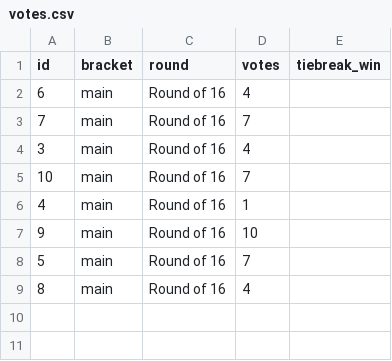
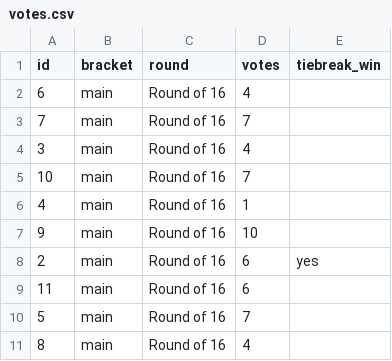
Before and after one commit to sudo-broberts66/AI-metaphor-tournament-2026, a CSV file: data/votes.csv, drawn as a sheet; the diff names each change by its address in the sheet, - before the commit and + after, or states it on an @@ line.

Commit message:
Add files via upload

```diff
--- a/data/votes.csv
+++ b/data/votes.csv
+row 8: 2 | main | Round of 16 | 6 | yes
+row 9: 11 | main | Round of 16 | 6
```
